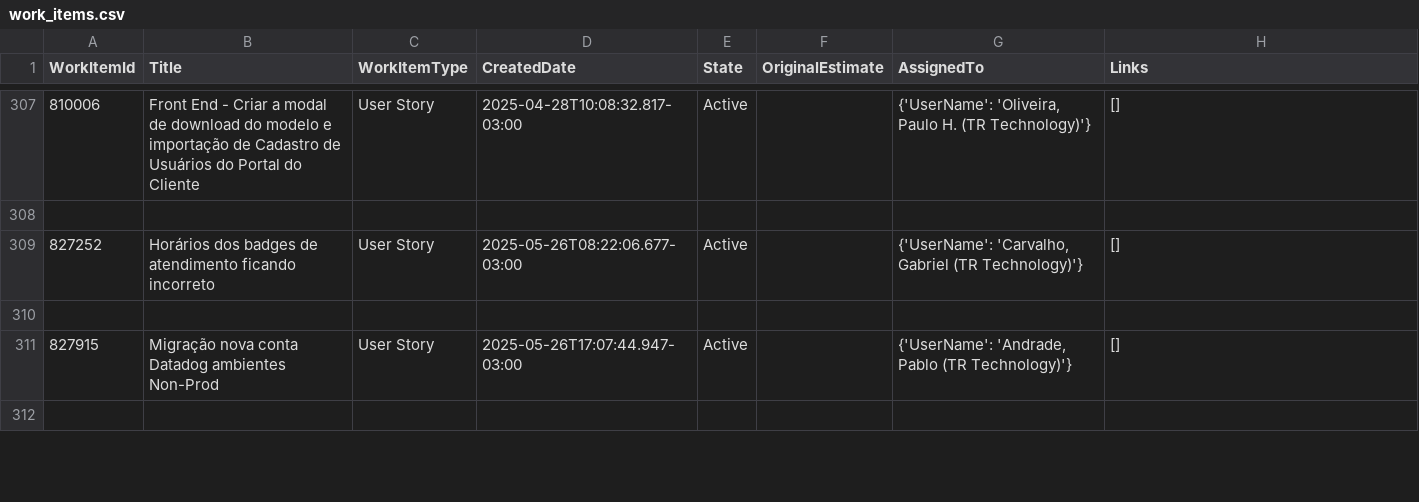
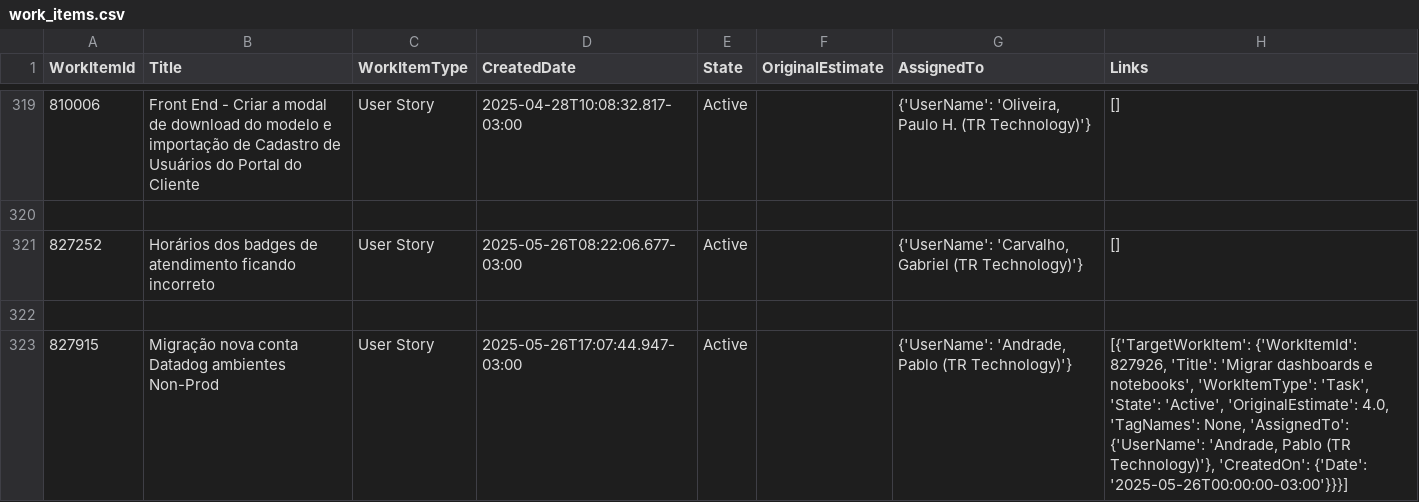
Before and after one commit to GuilhermeEspimTR/indicadores-corporates-tax-e-legal, a CSV file: shared/cache/files/work_items.csv, drawn as a sheet; only a part is shown, gaps mark what is left out; the diff covers the shown part only.

```diff
--- a/shared/cache/files/work_items.csv
+++ b/shared/cache/files/work_items.csv
@@ -314,3 +326,2 @@ WorkItemId,Title,WorkItemType,CreatedDate,State,OriginalEstimate,AssignedTo,Link
 
-827915,Migração nova conta Datadog ambientes Non-Prod,User Story,2025-05-26T17:07:44.947-03:00,Active,,"{'UserName': 'Andrade, Pablo (TR Technology)'}",[]
-
+827915,Migração nova conta Datadog ambientes Non-Prod,User Story,2025-05-26T17:07:44.947-03:00,Active,,"{'UserName': 'Andrade, Pablo (TR Technology)'}","[{'TargetWorkItem': {'WorkItemId': 827926, 'Title': 'Migrar dashboards e notebooks', 'WorkItemType': 'Task', 'State': 'Active', 'OriginalEstimate': 4.0, 'TagNames': None, 'AssignedTo': {'UserName': 'Andrade, Pablo (TR Technology)'}, 'CreatedOn': {'Date': '2025-05-26T00:00:00-03:00'}}}]"
```
Also changed, not shown: 27 added rows, 12 removed rows and 22 edited cells elsewhere in this file, 9 other files.
